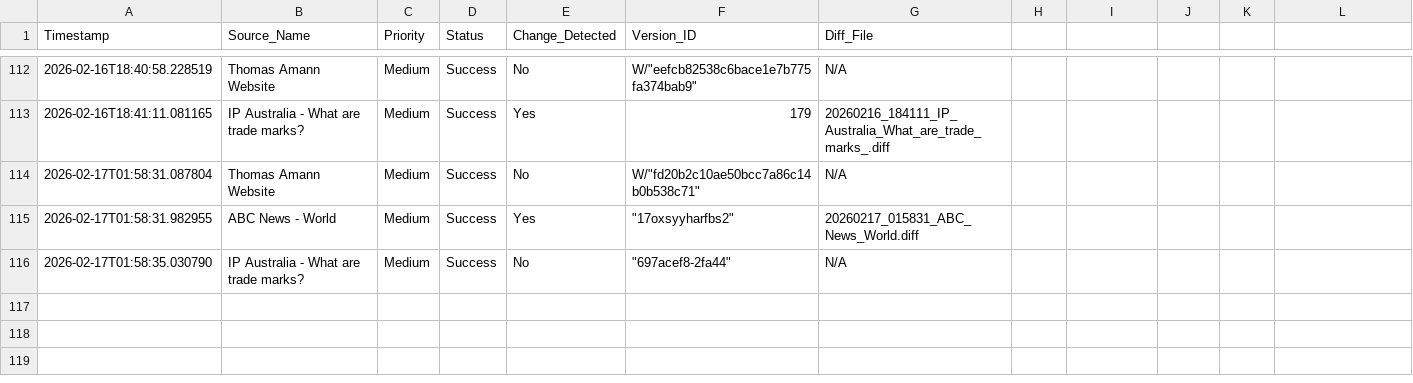
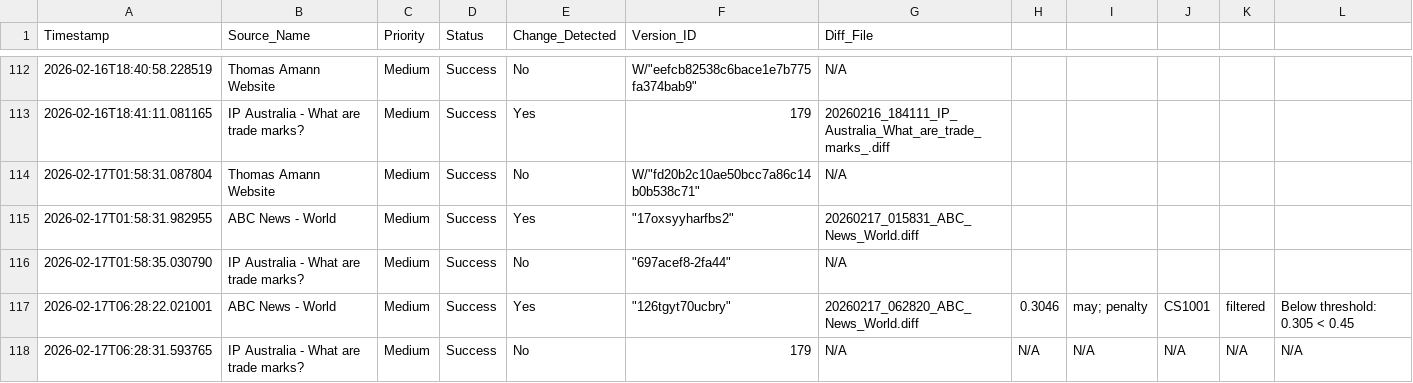
Before and after one commit to Thomas-Amann-IPAustralia/Tripwire, a CSV file: audit_log.csv, drawn as a sheet; only a part is shown, gaps mark what is left out; the diff names each change by its address in the sheet, - before the commit and + after, or states it on an @@ line.

```diff
--- a/audit_log.csv
+++ b/audit_log.csv
+row 117: 2026-02-17T06:28:22.021001 | ABC News - World | Medium | Success | Yes | "126tgyt70ucbry" | 20260217_062820_ABC_News_World.diff | 0.3046 | may; penalty | CS1001 | filtered | Below threshold: 0.305 < 0.45
+row 118: 2026-02-17T06:28:31.593765 | IP Australia - What are trade marks? | Medium | Success | No | 179 | N/A | N/A | N/A | N/A | N/A | N/A
```
Also changed, not shown: 2 other files.
